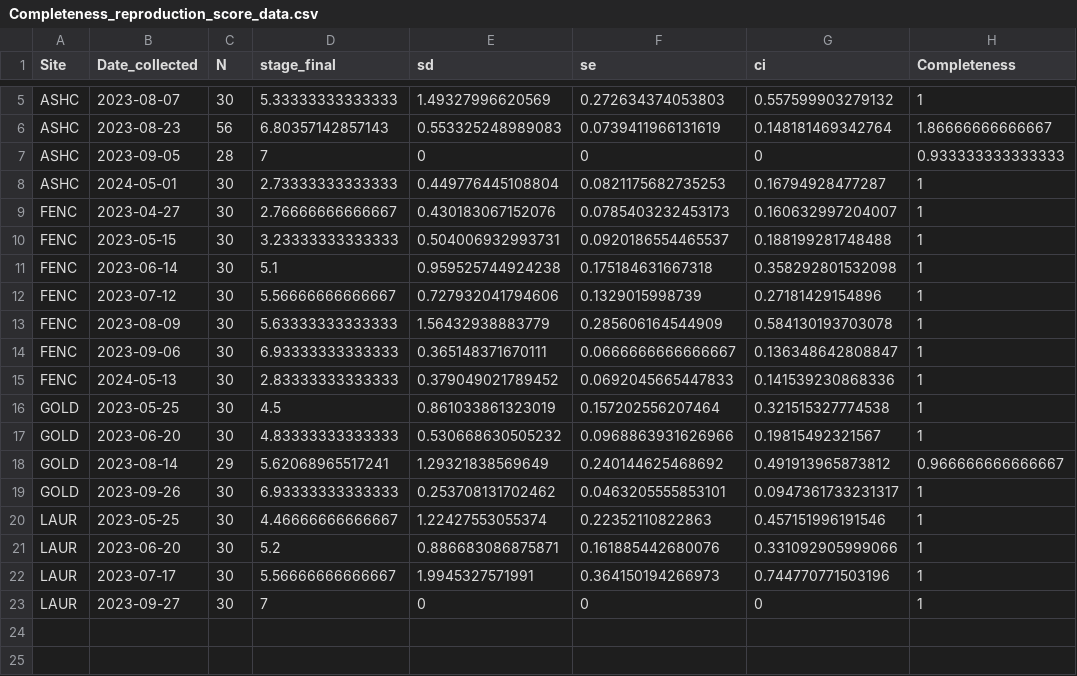
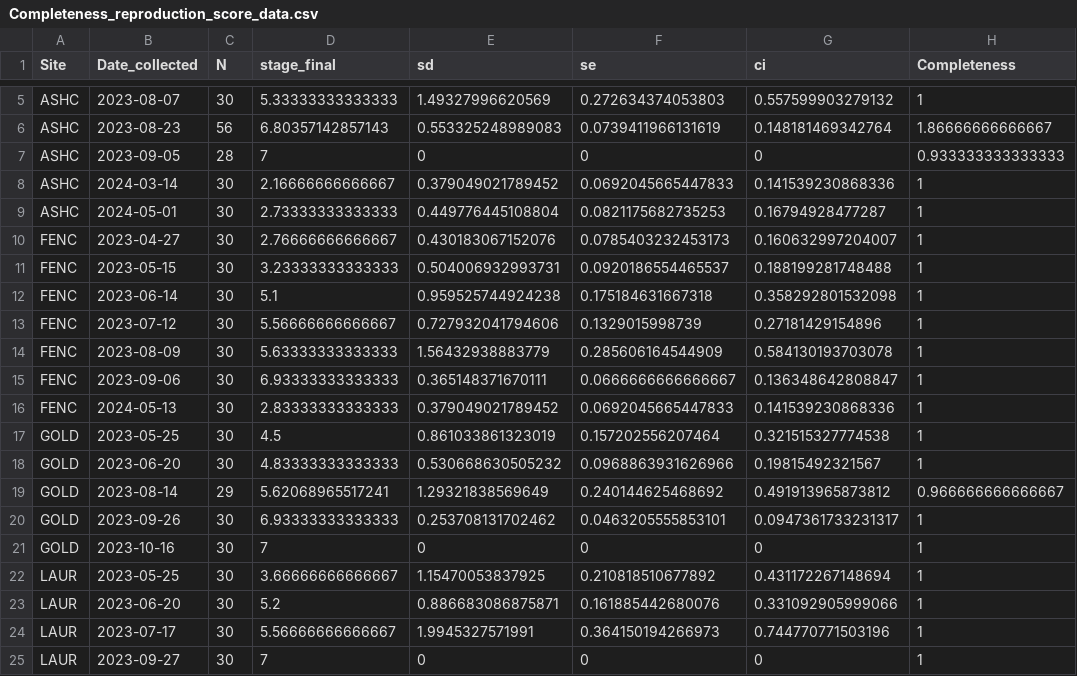
Before and after one commit to NEFSC/EAD-ASEB_EPA_LISS_Disease_Surveillance, a CSV file: Lab_Data_Reproduction/output/Completeness_reproduction_score_data.csv, drawn as a sheet; only a part is shown, gaps mark what is left out.

```diff
--- a/Lab_Data_Reproduction/output/Completeness_reproduction_score_data.csv
+++ b/Lab_Data_Reproduction/output/Completeness_reproduction_score_data.csv
@@ -7,2 +7,3 @@
 "ASHC",2023-09-05,28,7,0,0,0,0.933333333333333
+"ASHC",2024-03-14,30,2.16666666666667,0.379049021789452,0.0692045665447833,0.141539230868336,1
 "ASHC",2024-05-01,30,2.73333333333333,0.449776445108804,0.0821175682735253,0.16794928477287,1
@@ -19,3 +20,4 @@
 "GOLD",2023-09-26,30,6.93333333333333,0.253708131702462,0.0463205555853101,0.0947361733231317,1
-"LAUR",2023-05-25,30,4.46666666666667,1.22427553055374,0.22352110822863,0.457151996191546,1
+"GOLD",2023-10-16,30,7,0,0,0,1
+"LAUR",2023-05-25,30,3.66666666666667,1.15470053837925,0.210818510677892,0.431172267148694,1
 "LAUR",2023-06-20,30,5.2,0.886683086875871,0.161885442680076,0.331092905999066,1
```
Also changed, not shown: Lab_Data_Reproduction/output/Accuracy_reproduction_score_data.csv, Lab_Data_Reproduction/raw_data/0523LAUR_Gonad_Scoring.csv, 6 other files.
